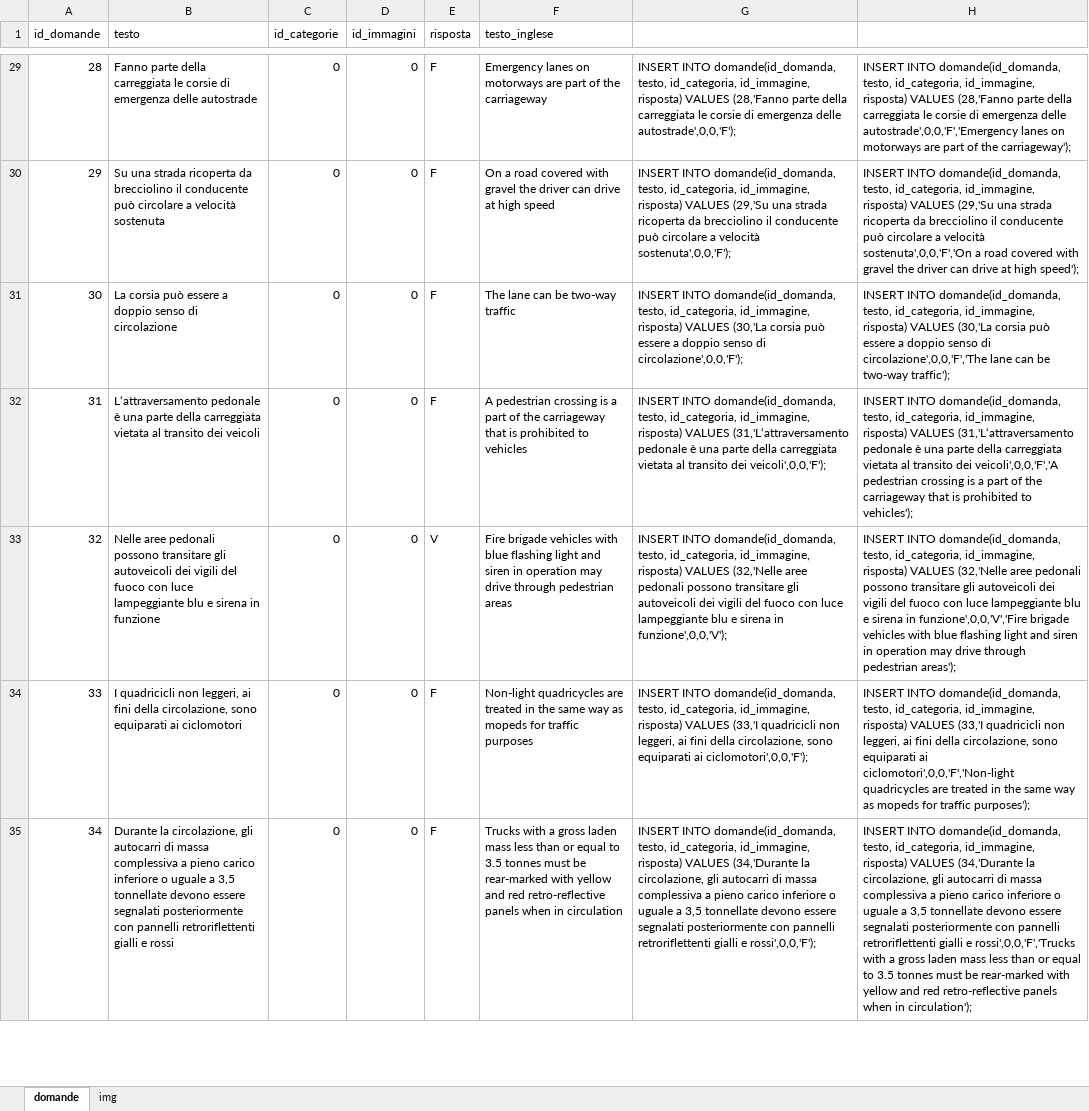
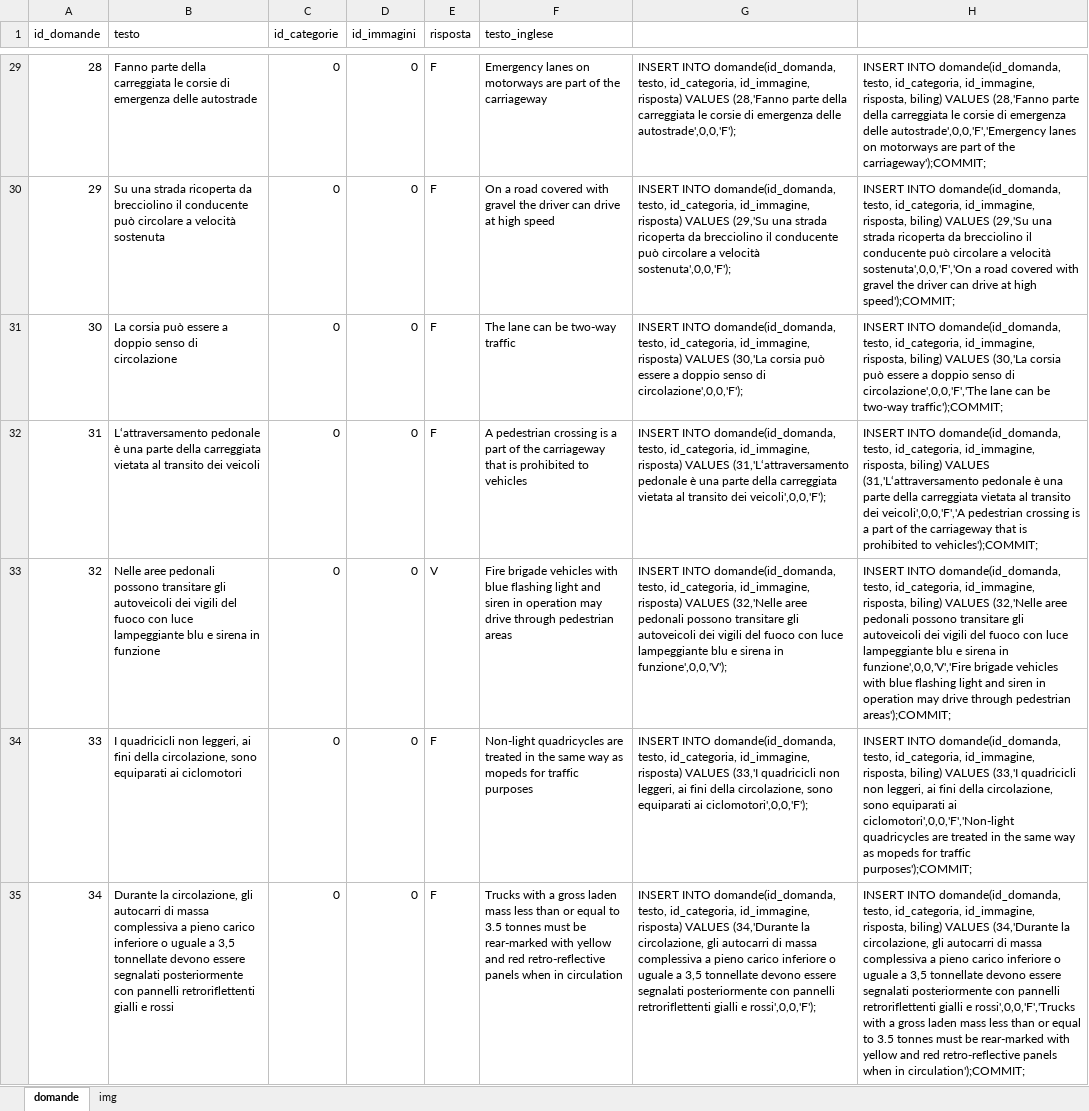
Before and after one commit to alessandrolabate9/quizguida, an Excel workbook: others/domande.xlsx, sheet domande, drawn as a sheet; only a part is shown, gaps mark what is left out; values as stored, in another font and other column widths than the file's, no borders; the diff covers the shown part only; the diff names each change by its address in the sheet, - before the commit and + after, or states it on an @@ line.

```diff
--- a/others/domande.xlsx (sheet domande)
+++ b/others/domande.xlsx (sheet domande)
-H29: …id_categoria, id_immagine, risposta) VALUES (28,'Fanno parte della carreggiata le corsie di emergenza delle autostrade',0,0,'F','Emergency lanes on motorways are part of the carriageway');
+H29: …id_categoria, id_immagine, risposta, biling) VALUES (28,'Fanno parte della carreggiata le corsie di emergenza delle autostrade',0,0,'F','Emergency lanes on motorways are part of the carriageway');COMMIT;
-H30: …id_categoria, id_immagine, risposta) VALUES (29,'Su una strada ricoperta da brecciolino il conducente può circolare a velocità sostenuta',0,0,'F','On a road covered with gravel the driver can drive at high speed');
+H30: …id_categoria, id_immagine, risposta, biling) VALUES (29,'Su una strada ricoperta da brecciolino il conducente può circolare a velocità sostenuta',0,0,'F','On a road covered with gravel the driver can drive at high speed');COMMIT;
-H31: …id_categoria, id_immagine, risposta) VALUES (30,'La corsia può essere a doppio senso di circolazione',0,0,'F','The lane can be two-way traffic');
+H31: …id_categoria, id_immagine, risposta, biling) VALUES (30,'La corsia può essere a doppio senso di circolazione',0,0,'F','The lane can be two-way traffic');COMMIT;
-H32: …id_categoria, id_immagine, risposta) VALUES (31,'L‘attraversamento pedonale è una parte della carreggiata vietata al transito dei veicoli',0,0,'F','A pedestrian crossing is a part of the carriageway that is prohibited to vehicles');
+H32: …id_categoria, id_immagine, risposta, biling) VALUES (31,'L‘attraversamento pedonale è una parte della carreggiata vietata al transito dei veicoli',0,0,'F','A pedestrian crossing is a part of the carriageway that is prohibited to vehicles');COMMIT;
-H33: …id_categoria, id_immagine, risposta) VALUES (32,'Nelle aree pedonali possono transitare gli autoveicoli dei vigili del fuoco con luce lampeggiante blu e sirena in funzione',0,0,'V','Fire brigade vehicles with blue flashing light and siren in operation may drive through pedestrian areas');
+H33: …id_categoria, id_immagine, risposta, biling) VALUES (32,'Nelle aree pedonali possono transitare gli autoveicoli dei vigili del fuoco con luce lampeggiante blu e sirena in funzione',0,0,'V','Fire brigade vehicles with blue flashing light and siren in operation may drive through pedestrian areas');COMMIT;
-H34: …id_categoria, id_immagine, risposta) VALUES (33,'I quadricicli non leggeri, ai fini della circolazione, sono equiparati ai ciclomotori',0,0,'F','Non-light quadricycles are treated in the same way as mopeds for traffic purposes');
+H34: …id_categoria, id_immagine, risposta, biling) VALUES (33,'I quadricicli non leggeri, ai fini della circolazione, sono equiparati ai ciclomotori',0,0,'F','Non-light quadricycles are treated in the same way as mopeds for traffic purposes');COMMIT;
-H35: …id_categoria, id_immagine, risposta) VALUES (34,'Durante la circolazione, gli autocarri di massa complessiva a pieno carico inferiore o uguale a 3,5 tonnellate devono essere segnalati posteriormente con pannelli retroriflettenti gialli e rossi',0,0,'F','Trucks with a gross laden mass less than or equal to 3.5 tonnes must be rear-marked with yellow and red retro-reflective panels when in circulation');
+H35: …id_categoria, id_immagine, risposta, biling) VALUES (34,'Durante la circolazione, gli autocarri di massa complessiva a pieno carico inferiore o uguale a 3,5 tonnellate devono essere segnalati posteriormente con pannelli retroriflettenti gialli e rossi',0,0,'F','Trucks with a gross laden mass less than or equal to 3.5 tonnes must be rear-marked with yellow and red retro-reflective panels when in circulation');COMMIT;
```
Also changed, not shown: 67 edited cells elsewhere in this sheet, 2 other files.
